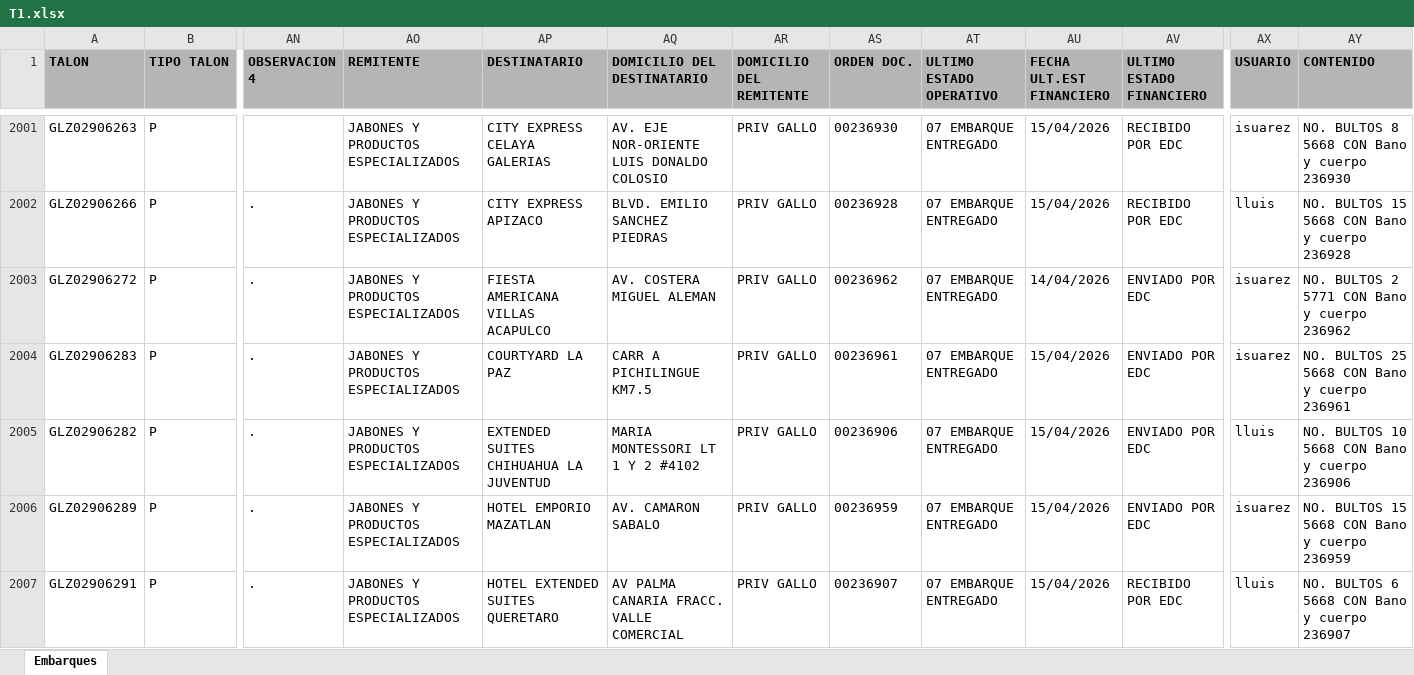
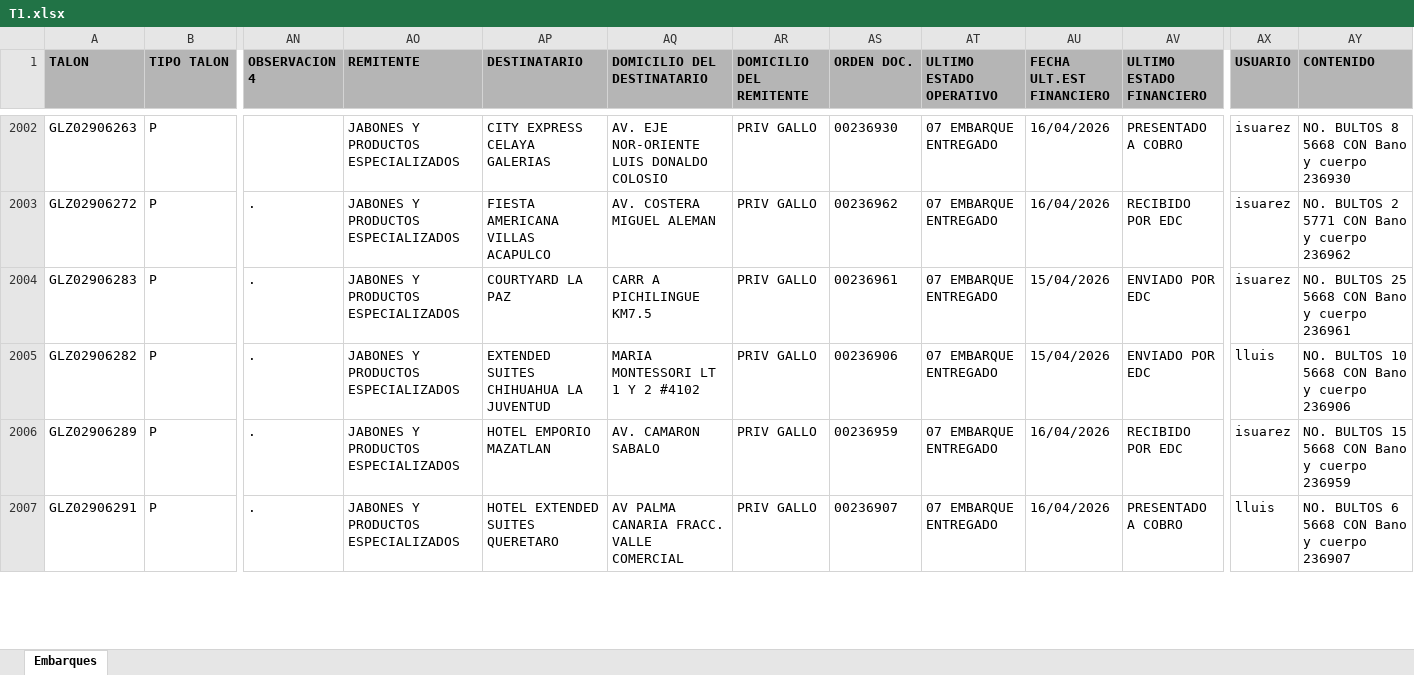
Before and after one commit to RH2026/nexion, an Excel workbook: T1.xlsx, sheet Embarques, drawn as a sheet; only a part is shown, gaps mark what is left out; values as stored, in another font and other column widths than the file's, no borders; removed rows and columns are numbered as before the commit, all else as after; rows hold the shown columns only; the diff covers the shown part only; the diff names each change by its address in the sheet, - before the commit and + after, or states it on an @@ line.

```diff
--- a/T1.xlsx (sheet Embarques)
+++ b/T1.xlsx (sheet Embarques)
-AU2002 (FECHA ULT.EST FINANCIERO): 15/04/2026
+AU2002 (FECHA ULT.EST FINANCIERO): 16/04/2026
-AV2002 (ULTIMO ESTADO FINANCIERO): RECIBIDO POR EDC
+AV2002 (ULTIMO ESTADO FINANCIERO): PRESENTADO A COBRO
-row 2002: GLZ02906266 | P | . | JABONES Y PRODUCTOS ESPECIALIZADOS | CITY EXPRESS APIZACO | BLVD. EMILIO SANCHEZ PIEDRAS | PRIV GALLO | 00236928 | 07 EMBARQUE ENTREGADO | 15/04/2026 | RECIBIDO POR EDC | lluis | NO. BULTOS 15 5668 CON Bano y cuerpo 236928
-AU2003 (FECHA ULT.EST FINANCIERO): 14/04/2026
+AU2003 (FECHA ULT.EST FINANCIERO): 16/04/2026
-AV2003 (ULTIMO ESTADO FINANCIERO): ENVIADO POR EDC
+AV2003 (ULTIMO ESTADO FINANCIERO): RECIBIDO POR EDC
-AU2006:AU2007 (FECHA ULT.EST FINANCIERO): 15/04/2026
+AU2006:AU2007 (FECHA ULT.EST FINANCIERO): 16/04/2026
-AV2006 (ULTIMO ESTADO FINANCIERO): ENVIADO POR EDC
+AV2006 (ULTIMO ESTADO FINANCIERO): RECIBIDO POR EDC
-AV2007 (ULTIMO ESTADO FINANCIERO): RECIBIDO POR EDC
+AV2007 (ULTIMO ESTADO FINANCIERO): PRESENTADO A COBRO
```
Also changed, not shown: 15 added rows, 8 removed rows, 44 moved rows and 343 edited cells elsewhere in this sheet.
